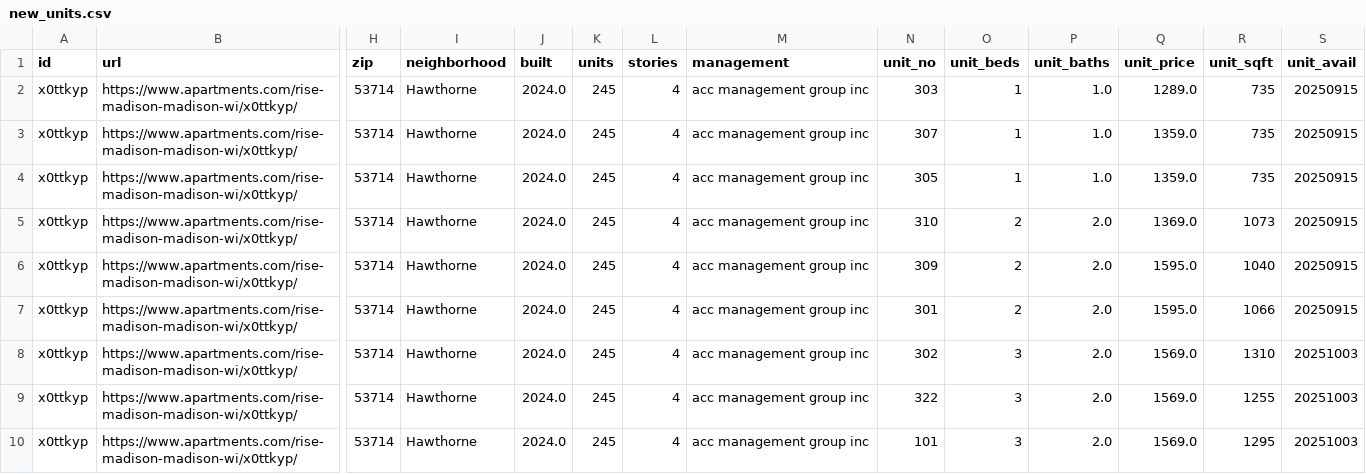
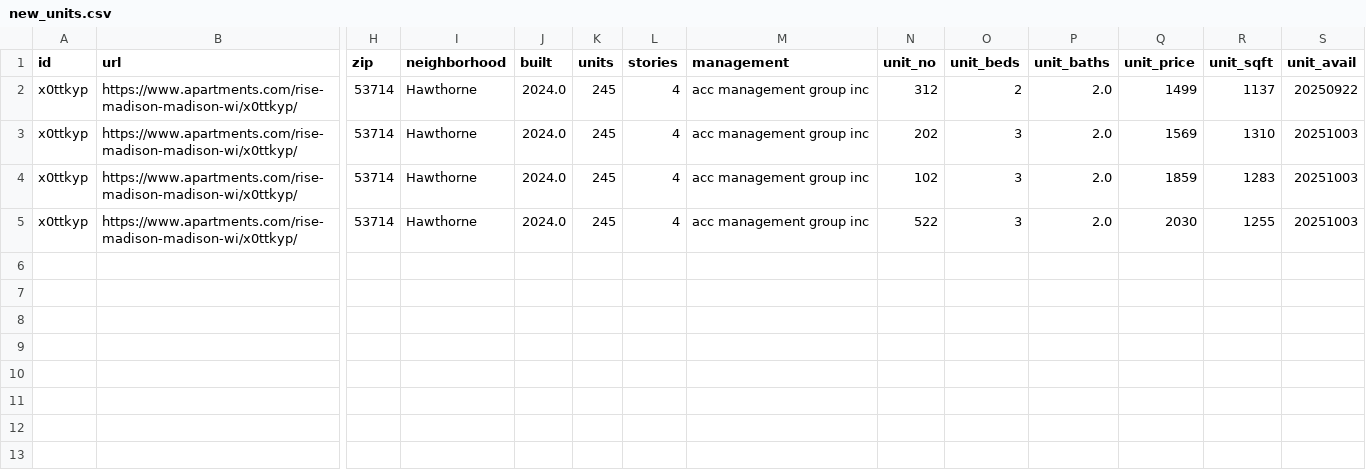
Before and after one commit to pakapoo/apartments_web_scraper, a CSV file: src/crawler/output/dif/new_units.csv, drawn as a sheet; only a part is shown, gaps mark what is left out; removed rows and columns are numbered as before the commit, all else as after; rows hold the shown columns only; the diff names each change by its address in the sheet, - before the commit and + after, or states it on an @@ line.

Commit message:
consolidate operations to a chained DAG, update table schema, include serving layer in RDS, which stores aggregated data from parquet

```diff
--- a/src/crawler/output/dif/new_units.csv
+++ b/src/crawler/output/dif/new_units.csv
-row 2: x0ttkyp | https://www.apartments.com/rise-madison-madison-wi/x0ttkyp/ | 53714 | Hawthorne | 2024.0 | 245 | 4 | acc management group inc | 303 | 1 | 1.0 | 1289.0 | 735 | 20250915
-row 3: x0ttkyp | https://www.apartments.com/rise-madison-madison-wi/x0ttkyp/ | 53714 | Hawthorne | 2024.0 | 245 | 4 | acc management group inc | 307 | 1 | 1.0 | 1359.0 | 735 | 20250915
-row 4: x0ttkyp | https://www.apartments.com/rise-madison-madison-wi/x0ttkyp/ | 53714 | Hawthorne | 2024.0 | 245 | 4 | acc management group inc | 305 | 1 | 1.0 | 1359.0 | 735 | 20250915
-N2 (unit_no): 310
+N2 (unit_no): 312
-Q2 (unit_price): 1369.0
+Q2 (unit_price): 1499
-R2 (unit_sqft): 1073
+R2 (unit_sqft): 1137
-S2 (unit_avail): 20250915
+S2 (unit_avail): 20250922
-row 6: x0ttkyp | https://www.apartments.com/rise-madison-madison-wi/x0ttkyp/ | 53714 | Hawthorne | 2024.0 | 245 | 4 | acc management group inc | 309 | 2 | 2.0 | 1595.0 | 1040 | 20250915
-row 7: x0ttkyp | https://www.apartments.com/rise-madison-madison-wi/x0ttkyp/ | 53714 | Hawthorne | 2024.0 | 245 | 4 | acc management group inc | 301 | 2 | 2.0 | 1595.0 | 1066 | 20250915
-N3 (unit_no): 302
+N3 (unit_no): 202
-Q3 (unit_price): 1569.0
+Q3 (unit_price): 1569
-N4 (unit_no): 322
+N4 (unit_no): 102
-Q4 (unit_price): 1569.0
+Q4 (unit_price): 1859
-R4 (unit_sqft): 1255
+R4 (unit_sqft): 1283
-N5 (unit_no): 101
+N5 (unit_no): 522
-Q5 (unit_price): 1569.0
+Q5 (unit_price): 2030
-R5 (unit_sqft): 1295
+R5 (unit_sqft): 1255
```
Also changed, not shown: 16 other files.
